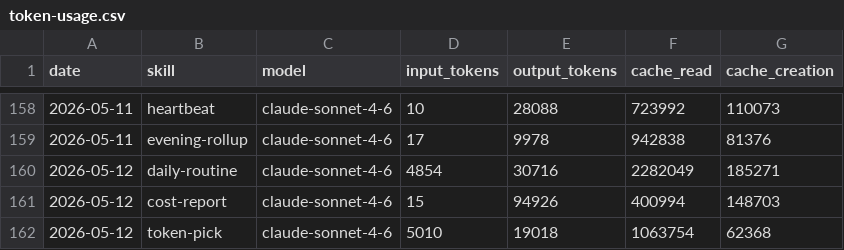
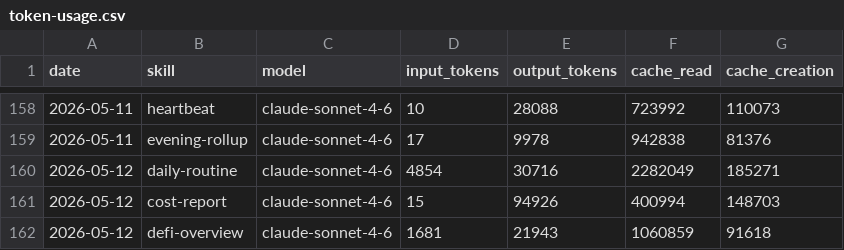
Before and after one commit to tomscaria/aeon, a CSV file: memory/token-usage.csv, drawn as a sheet; only a part is shown, gaps mark what is left out; removed rows and columns are numbered as before the commit, all else as after; the diff names each change by its address in the sheet, - before the commit and + after, or states it on an @@ line.

Commit message:
chore(defi-overview): auto-commit 2026-05-12

```diff
--- a/memory/token-usage.csv
+++ b/memory/token-usage.csv
-row 162: 2026-05-12 | token-pick | claude-sonnet-4-6 | 5010 | 19018 | 1063754 | 62368
+row 162: 2026-05-12 | defi-overview | claude-sonnet-4-6 | 1681 | 21943 | 1060859 | 91618
```
Also changed, not shown: 4 other files.
